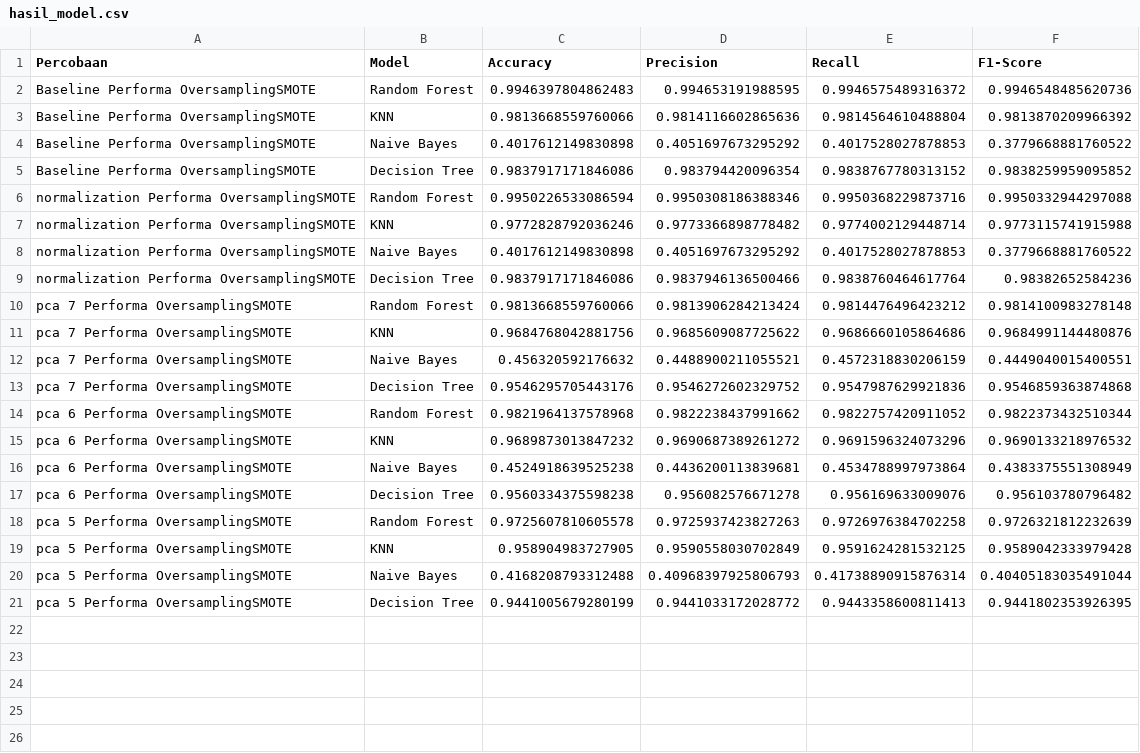
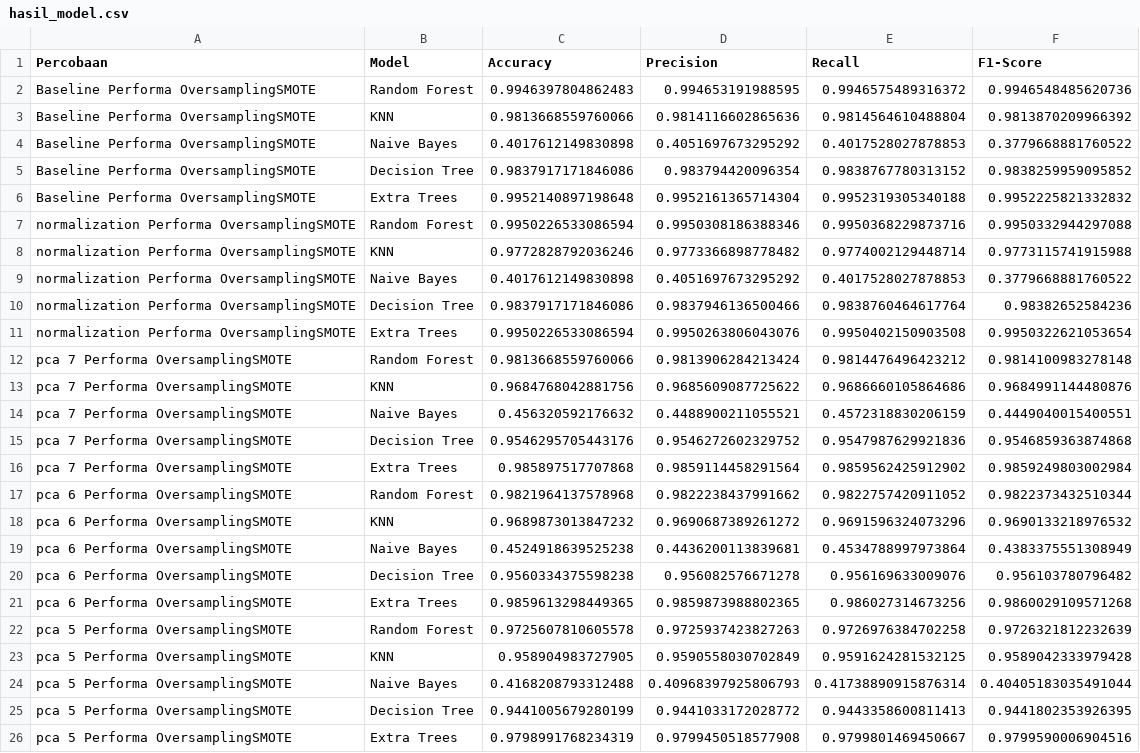
Before and after one commit to RyanGA09/DataMiningAirQuality, a CSV file: DataSmote/Konvensional/hasil_model.csv, drawn as a sheet; the diff names each change by its address in the sheet, - before the commit and + after, or states it on an @@ line.

Commit message:
penambahan algoritma extra trees

```diff
--- a/DataSmote/Konvensional/hasil_model.csv
+++ b/DataSmote/Konvensional/hasil_model.csv
+row 6: Baseline Performa OversamplingSMOTE | Extra Trees | 0.9952140897198648 | 0.9952161365714304 | 0.9952319305340188 | 0.9952225821332832
+row 11: normalization Performa OversamplingSMOTE | Extra Trees | 0.9950226533086594 | 0.9950263806043076 | 0.9950402150903508 | 0.9950322621053654
+row 16: pca 7 Performa OversamplingSMOTE | Extra Trees | 0.985897517707868 | 0.9859114458291564 | 0.9859562425912902 | 0.9859249803002984
+row 21: pca 6 Performa OversamplingSMOTE | Extra Trees | 0.9859613298449365 | 0.9859873988802365 | 0.986027314673256 | 0.9860029109571268
+row 26: pca 5 Performa OversamplingSMOTE | Extra Trees | 0.9798991768234319 | 0.9799450518577908 | 0.9799801469450667 | 0.9799590006904516
```
Also changed, not shown: Dataudersamping/Konvensional/hasil_model.csv, 2 other files.
